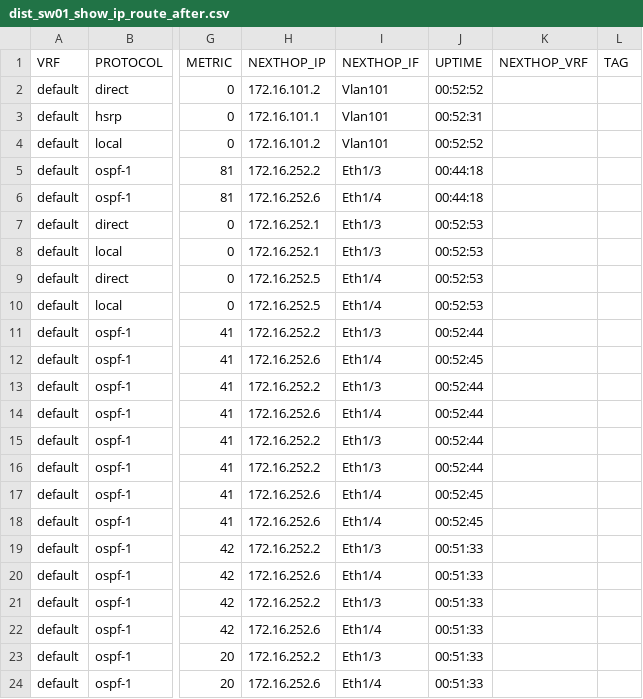
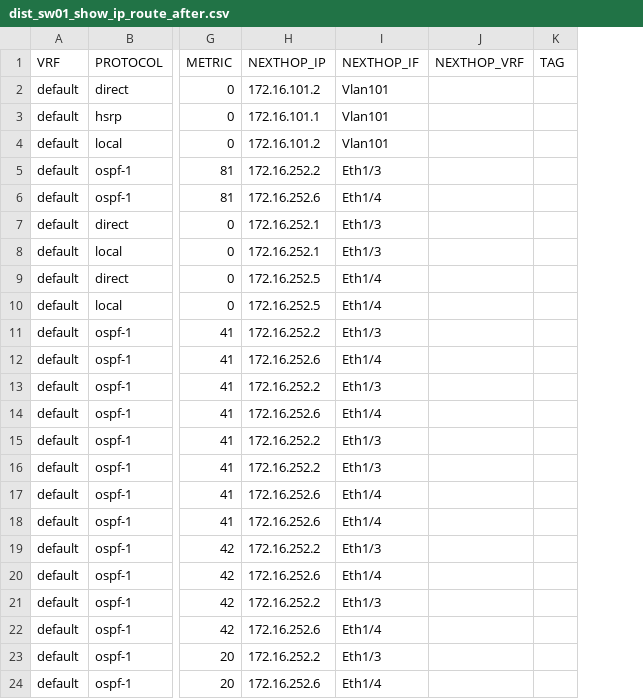
Before and after one commit to R60-JCW/log_get, a CSV file: health_check/tmp-facts/dist_sw01_show_ip_route_after.csv, drawn as a sheet; only a part is shown, gaps mark what is left out; the diff names each change by its address in the sheet, - before the commit and + after, or states it on an @@ line.

```diff
--- a/health_check/tmp-facts/dist_sw01_show_ip_route_after.csv
+++ b/health_check/tmp-facts/dist_sw01_show_ip_route_after.csv
-column J (UPTIME), rows 2-24: 00:52:52 | 00:52:31 | 00:52:52 | 00:44:18 | 00:44:18 | 00:52:53 | 00:52:53 | 00:52:53 | 00:52:53 | 00:52:44 | 00:52:45 | 00:52:44 | 00:52:44 | 00:52:44 | 00:52:44 | 00:52:45 | 00:52:45 | 00:51:33 | 00:51:33 | 00:51:33 | 00:51:33 | 00:51:33 | 00:51:33
```
Also changed, not shown: health_check/tmp-facts/core-rtr01_show_ospf_neighbor_before.csv, health_check/tmp-facts/core-rtr02_show_ospf_neighbor_before.csv, 37 other files.
